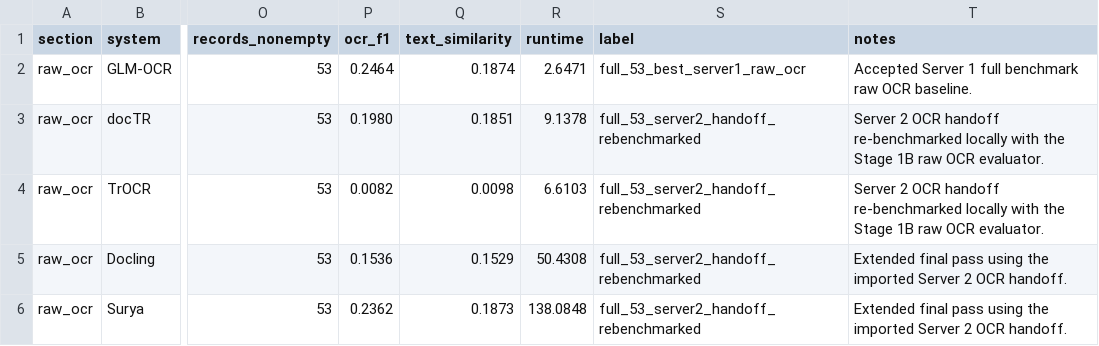
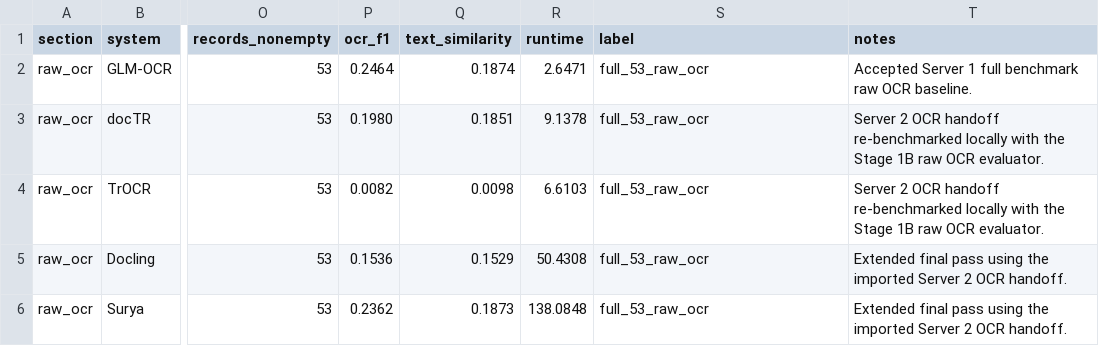
Before and after one commit to DakshSammi/ClinDoc-Bench-In, a CSV file: paper_assets/tables/combined/stage1b_extended_combined_metrics.csv, drawn as a sheet; only a part is shown, gaps mark what is left out; the diff covers the shown part only; the diff names each change by its address in the sheet, - before the commit and + after, or states it on an @@ line.

```diff
--- a/paper_assets/tables/combined/stage1b_extended_combined_metrics.csv
+++ b/paper_assets/tables/combined/stage1b_extended_combined_metrics.csv
-S2 (label): full_53_best_server1_raw_ocr
+S2 (label): full_53_raw_ocr
-S3:S6 (label): full_53_server2_handoff_rebenchmarked
+S3:S6 (label): full_53_raw_ocr
```
Also changed, not shown: 31 edited cells elsewhere in this file, 8 other files.
